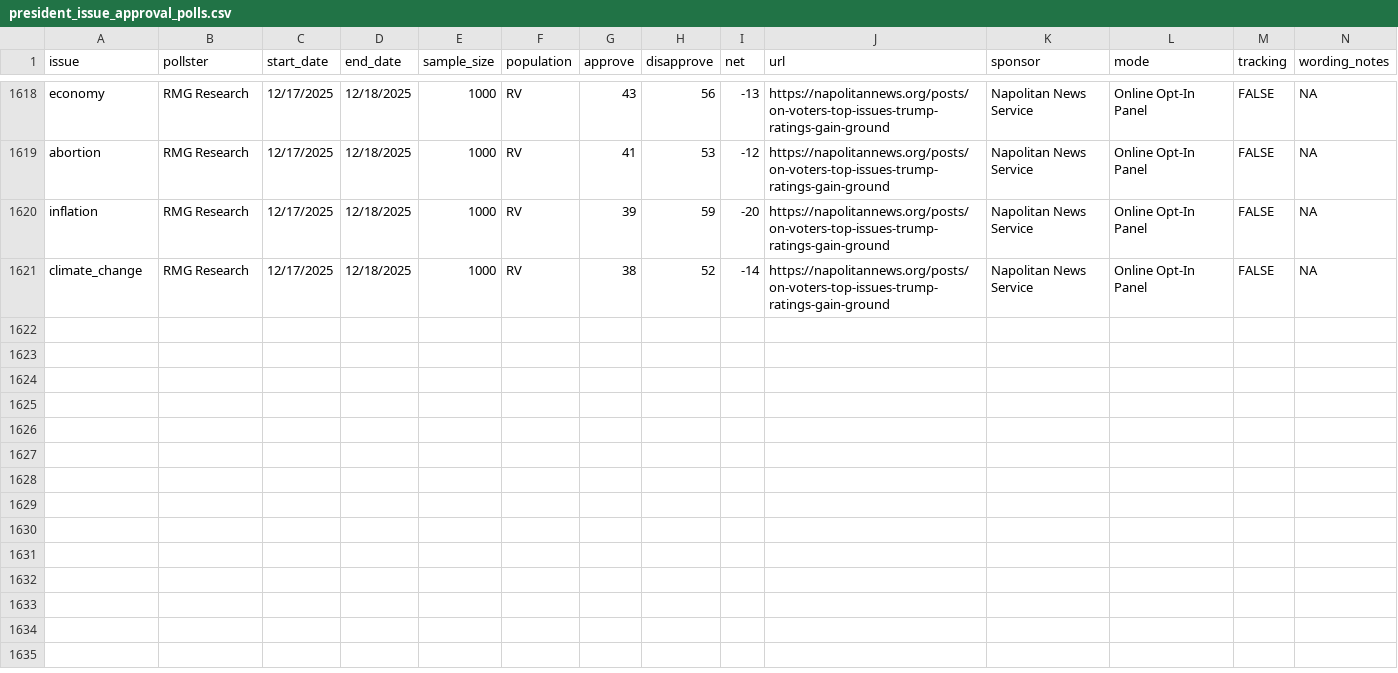
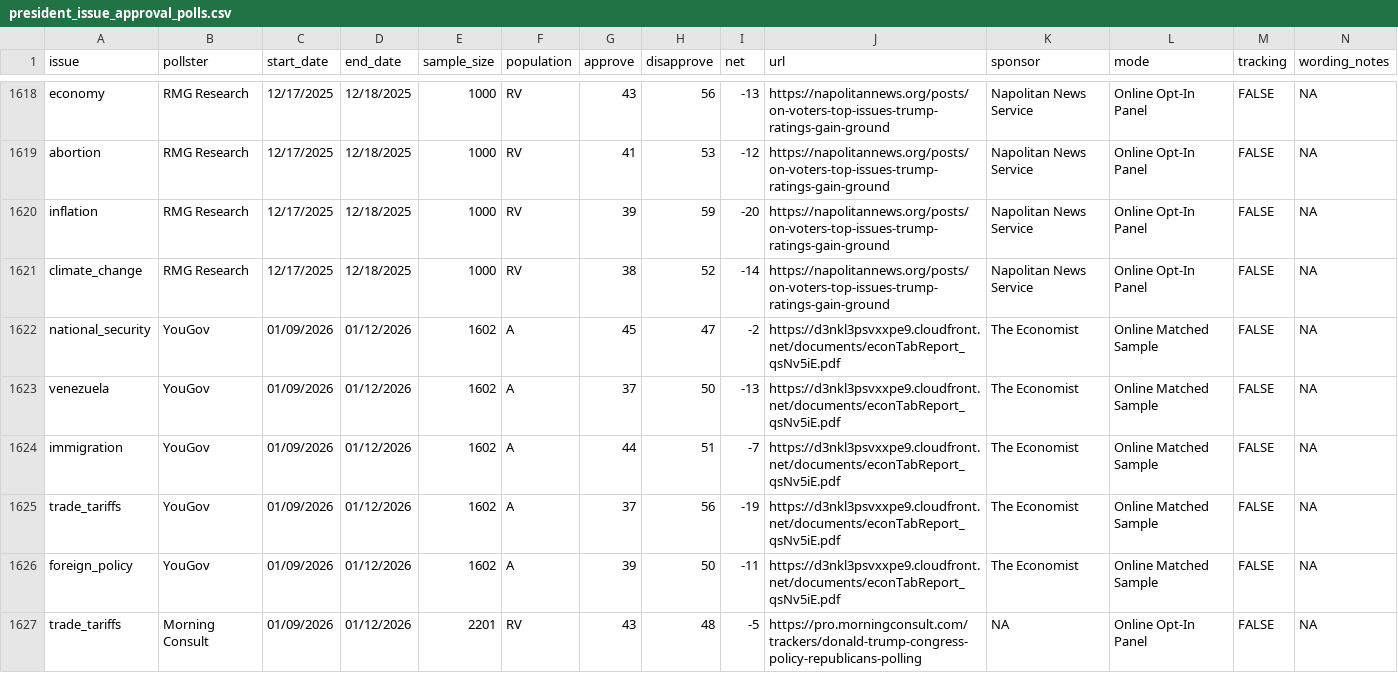
Before and after one commit to Hackquantumcpp/snoutcounter-backend, a CSV file: data/president_issue_approval_polls.csv, drawn as a sheet; only a part is shown, gaps mark what is left out; rows hold the shown columns only; the diff names each change by its address in the sheet, - before the commit and + after, or states it on an @@ line.

```diff
--- a/data/president_issue_approval_polls.csv
+++ b/data/president_issue_approval_polls.csv
+row 1622: national_security | YouGov | 01/09/2026 | 01/12/2026 | 1602 | A | 45 | 47 | -2 | https://d3nkl3psvxxpe9.cloudfront.net/documents/econTabReport_qsNv5iE.pdf | The Economist | Online Matched Sample | FALSE | NA
+row 1623: venezuela | YouGov | 01/09/2026 | 01/12/2026 | 1602 | A | 37 | 50 | -13 | https://d3nkl3psvxxpe9.cloudfront.net/documents/econTabReport_qsNv5iE.pdf | The Economist | Online Matched Sample | FALSE | NA
+row 1624: immigration | YouGov | 01/09/2026 | 01/12/2026 | 1602 | A | 44 | 51 | -7 | https://d3nkl3psvxxpe9.cloudfront.net/documents/econTabReport_qsNv5iE.pdf | The Economist | Online Matched Sample | FALSE | NA
+row 1625: trade_tariffs | YouGov | 01/09/2026 | 01/12/2026 | 1602 | A | 37 | 56 | -19 | https://d3nkl3psvxxpe9.cloudfront.net/documents/econTabReport_qsNv5iE.pdf | The Economist | Online Matched Sample | FALSE | NA
+row 1626: foreign_policy | YouGov | 01/09/2026 | 01/12/2026 | 1602 | A | 39 | 50 | -11 | https://d3nkl3psvxxpe9.cloudfront.net/documents/econTabReport_qsNv5iE.pdf | The Economist | Online Matched Sample | FALSE | NA
+row 1627: trade_tariffs | Morning Consult | 01/09/2026 | 01/12/2026 | 2201 | RV | 43 | 48 | -5 | https://pro.morningconsult.com/trackers/donald-trump-congress-policy-republicans-polling | NA | Online Opt-In Panel | FALSE | NA
```
Also changed, not shown: averages/presidential_RV_approval.csv, averages/presidential_gen_approval.csv, 5 other files.
